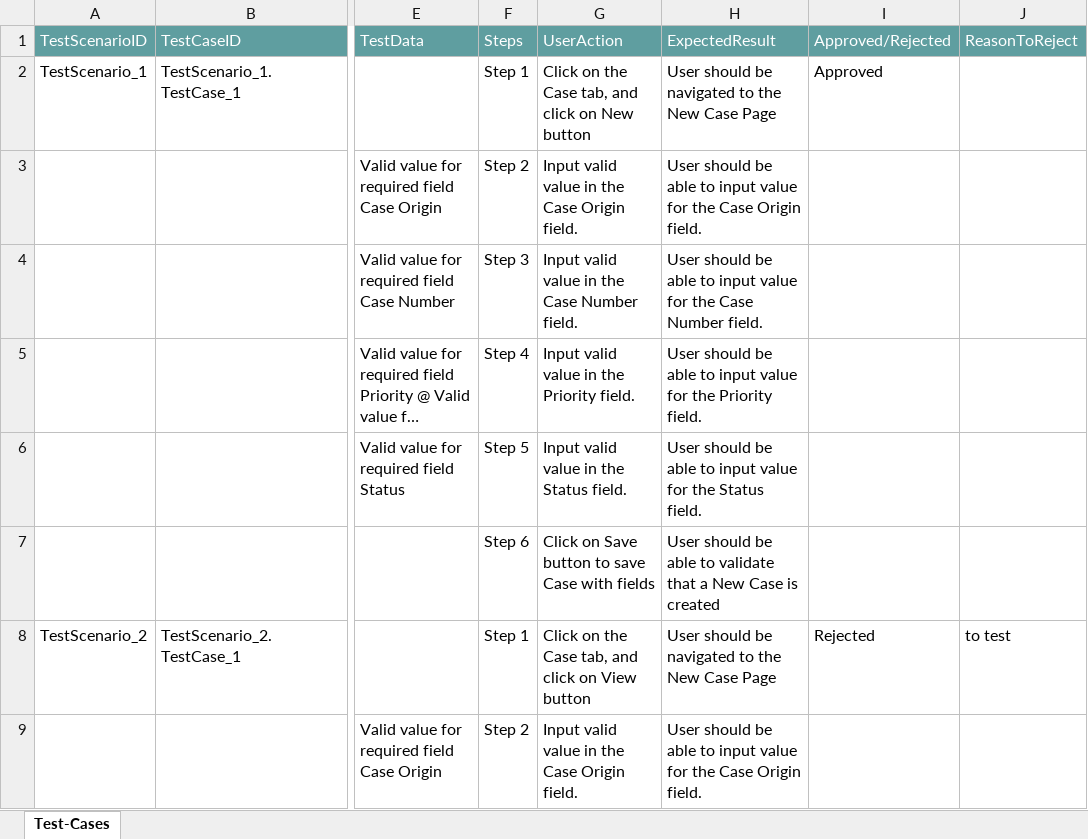
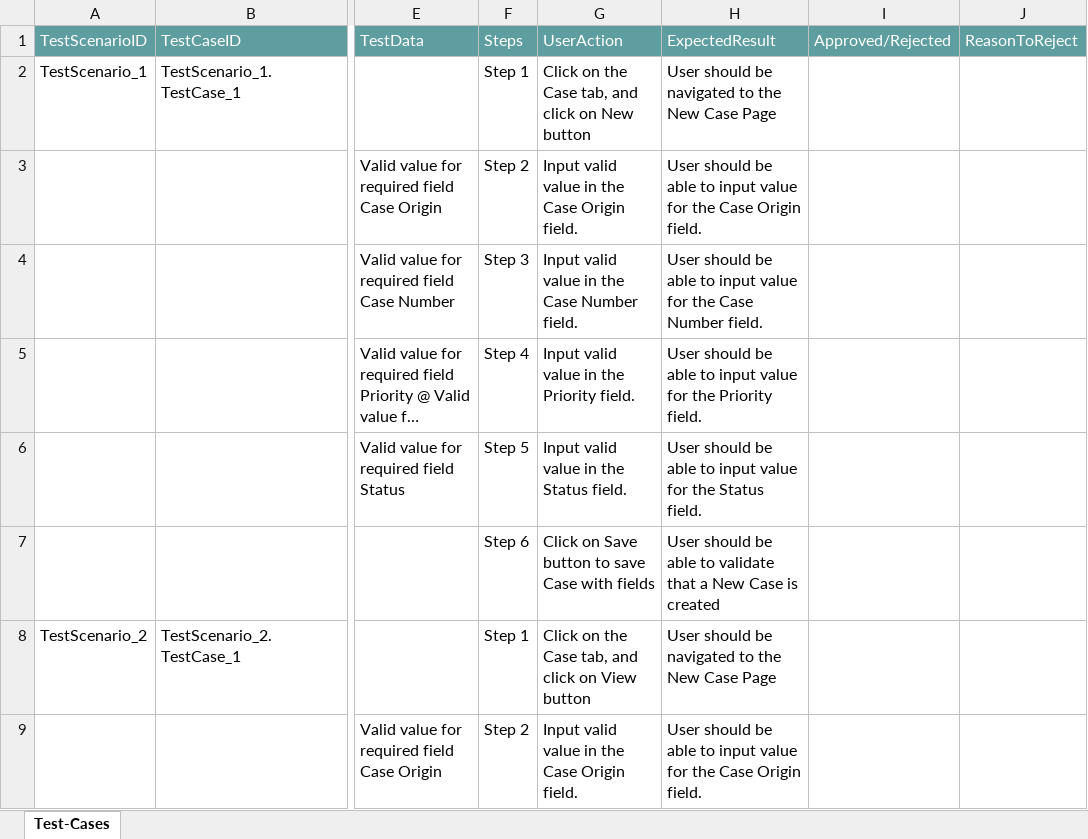
Before and after one commit to ShaikMohamedIrfan/Test1, an Excel workbook: szmtp2.xlsx, sheet Test-Cases, drawn as a sheet; only a part is shown, gaps mark what is left out; long unchanged cells end in …; values as stored, in another font and other column widths than the file's, no borders; table styles not drawn; the diff names each change by its address in the sheet, - before the commit and + after, or states it on an @@ line.

Commit message:
Initial Commit for Verification of Test cases

```diff
--- a/szmtp2.xlsx (sheet Test-Cases)
+++ b/szmtp2.xlsx (sheet Test-Cases)
-I2: Approved
+I2: (empty)
-I8: Rejected
+I8: (empty)
-J8: to test
+J8: (empty)
```
